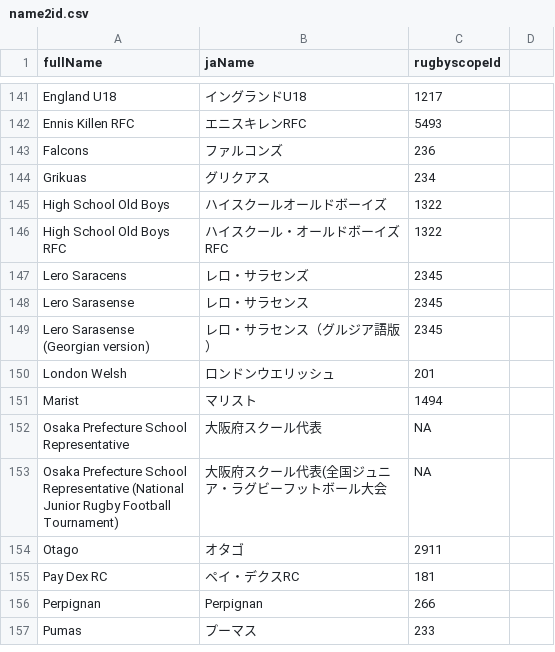
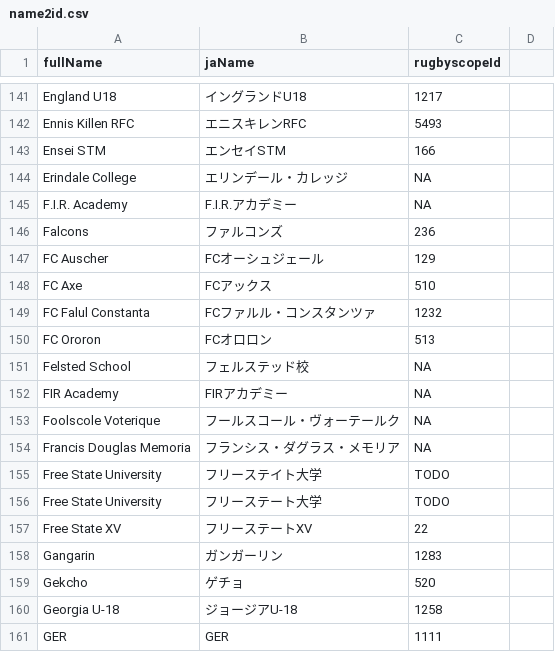
Before and after one commit to CompNet/RugbyScope, a CSV file: data/wikipedia/japanese/maps/name2id.csv, drawn as a sheet; only a part is shown, gaps mark what is left out; the shorter side is filled out with more unchanged rows; the diff covers the shown part only; the diff names each change by its address in the sheet, - before the commit and + after, or states it on an @@ line.

```diff
--- a/data/wikipedia/japanese/maps/name2id.csv
+++ b/data/wikipedia/japanese/maps/name2id.csv
+row 143: Ensei STM | エンセイSTM | 166
+row 144: Erindale College | エリンデール・カレッジ | NA
+row 145: F.I.R. Academy | F.I.R.アカデミー | NA
+row 147: FC Auscher | FCオーシュジェール | 129
+row 148: FC Axe | FCアックス | 510
+row 149: FC Falul Constanta | FCファルル・コンスタンツァ | 1232
+row 150: FC Ororon | FCオロロン | 513
+row 151: Felsted School | フェルステッド校 | NA
+row 152: FIR Academy | FIRアカデミー | NA
+row 153: Foolscole Voterique | フールスコール・ヴォーテールク | NA
+row 154: Francis Douglas Memoria | フランシス・ダグラス・メモリア | NA
+row 155: Free State University | フリーステイト大学 | TODO
+row 156: Free State University | フリーステート大学 | TODO
+row 157: Free State XV | フリーステートXV | 22
+row 158: Gangarin | ガンガーリン | 1283
+row 159: Gekcho | ゲチョ | 520
+row 160: Georgia U-18 | ジョージアU-18 | 1258
+row 161: GER | GER | 1111
```
Also changed, not shown: 26 added rows elsewhere in this file, data/wikipedia/japanese/maps/new_teams.csv, 3 other files.
